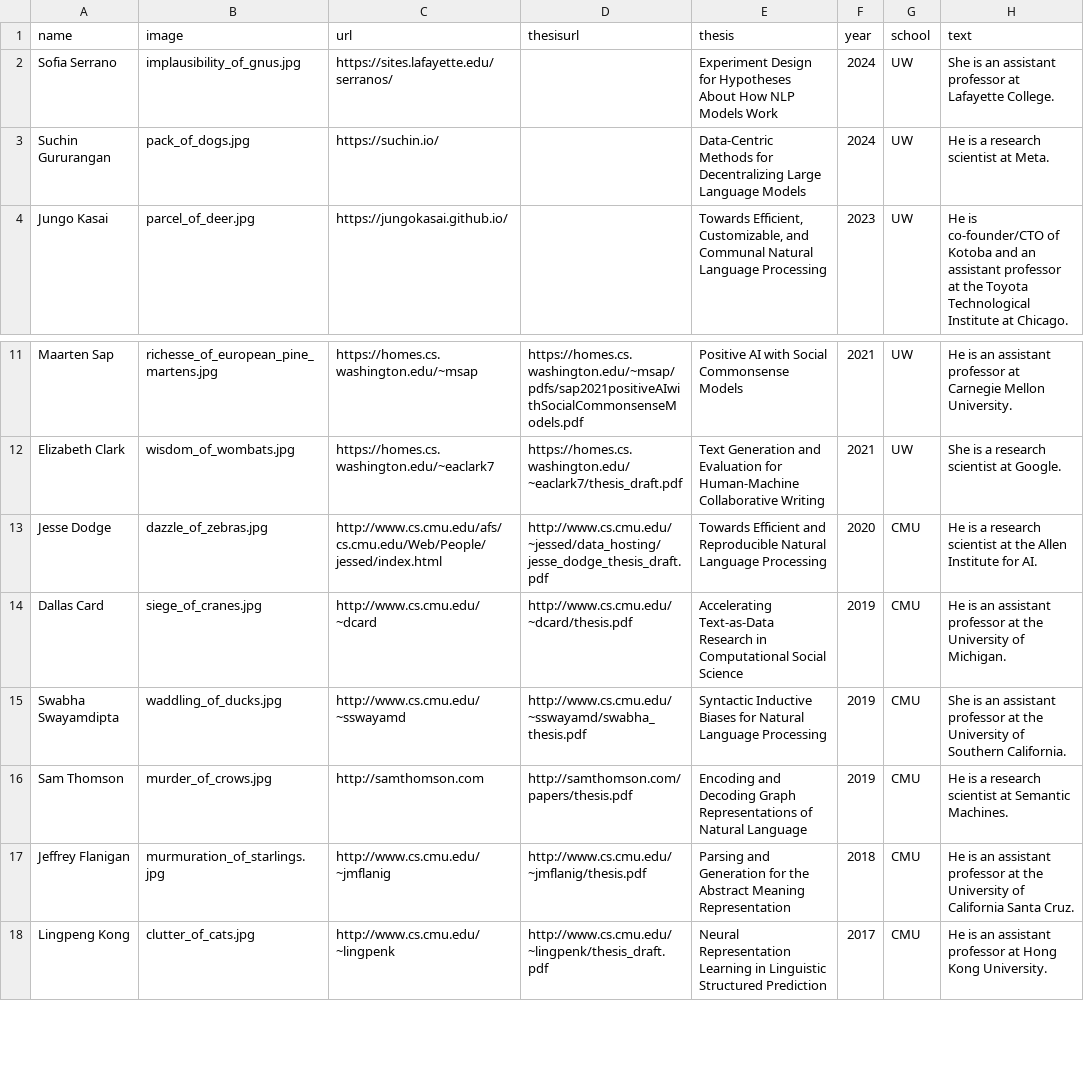
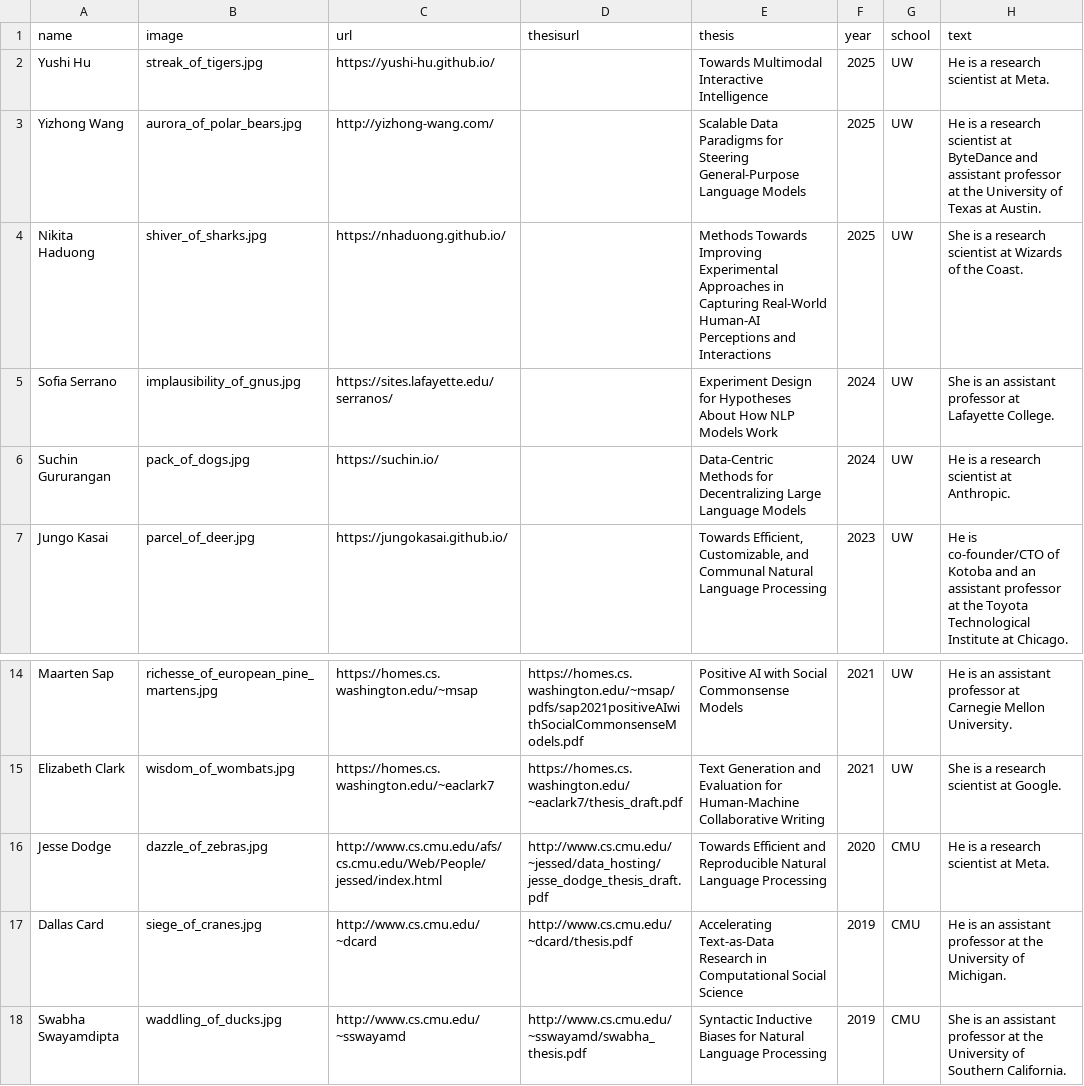
Before and after one commit to Noahs-ARK/Noahs-ARK.github.io, a CSV file: _data/phdalumni.csv, drawn as a sheet; only a part is shown, gaps mark what is left out; the shorter side is filled out with more unchanged rows.

```diff
--- a/_data/phdalumni.csv
+++ b/_data/phdalumni.csv
@@ -1,4 +1,7 @@
 name,image,url,thesisurl,thesis,year,school,text
+Yushi Hu,streak_of_tigers.jpg,https://yushi-hu.github.io/,,Towards Multimodal Interactive Intelligence,2025,UW,He is a research scientist at Meta.
+Yizhong Wang,aurora_of_polar_bears.jpg,http://yizhong-wang.com/,,Scalable Data Paradigms for Steering General-Purpose Language Models,2025,UW,He is a research scientist at ByteDance and assistant professor at the University of Texas at Austin.
+Nikita Haduong,shiver_of_sharks.jpg,https://nhaduong.github.io/,,Methods Towards Improving Experimental Approaches in Capturing Real-World Human-AI Perceptions and Interactions,2025,UW,She is a research scientist at Wizards of the Coast.
 Sofia Serrano,implausibility_of_gnus.jpg,https://sites.lafayette.edu/serranos/,,Experiment Design for Hypotheses About How NLP Models Work,2024,UW,She is an assistant professor at Lafayette College.
-Suchin Gururangan,pack_of_dogs.jpg,https://suchin.io/,,Data-Centric Methods for Decentralizing Large Language Models,2024,UW,He is a research scientist at Meta.
+Suchin Gururangan,pack_of_dogs.jpg,https://suchin.io/,,Data-Centric Methods for Decentralizing Large Language Models,2024,UW,He is a research scientist at Anthropic.
 Jungo Kasai,parcel_of_deer.jpg,https://jungokasai.github.io/,,"Towards Efficient, Customizable, and Communal Natural Language Processing",2023,UW,He is co-founder/CTO of Kotoba and an assistant professor at the Toyota Technological Institute at Chicago.
@@ -12,3 +15,3 @@ Maarten Sap,richesse_of_european_pine_martens.jpg,https://homes.cs.washington.ed
 Elizabeth Clark,wisdom_of_wombats.jpg,https://homes.cs.washington.edu/~eaclark7,https://homes.cs.washington.edu/~eaclark7/thesis_draft.pdf,Text Generation and Evaluation for Human-Machine Collaborative Writing,2021,UW,She is a research scientist at Google.
-Jesse Dodge,dazzle_of_zebras.jpg,http://www.cs.cmu.edu/afs/cs.cmu.edu/Web/People/jessed/index.html,http://www.cs.cmu.edu/~jessed/data_hosting/jesse_dodge_thesis_draft.pdf,Towards Efficient and Reproducible Natural Language Processing,2020,CMU,He is a research scientist at the Allen Institute for AI.
+Jesse Dodge,dazzle_of_zebras.jpg,http://www.cs.cmu.edu/afs/cs.cmu.edu/Web/People/jessed/index.html,http://www.cs.cmu.edu/~jessed/data_hosting/jesse_dodge_thesis_draft.pdf,Towards Efficient and Reproducible Natural Language Processing,2020,CMU,He is a research scientist at Meta.
 Dallas Card,siege_of_cranes.jpg,http://www.cs.cmu.edu/~dcard,http://www.cs.cmu.edu/~dcard/thesis.pdf,Accelerating Text-as-Data Research in Computational Social Science,2019,CMU,He is an assistant professor at the University of Michigan.
```
Also changed, not shown: _data/mastersalumni.csv, _data/members.csv, 2 other files.
